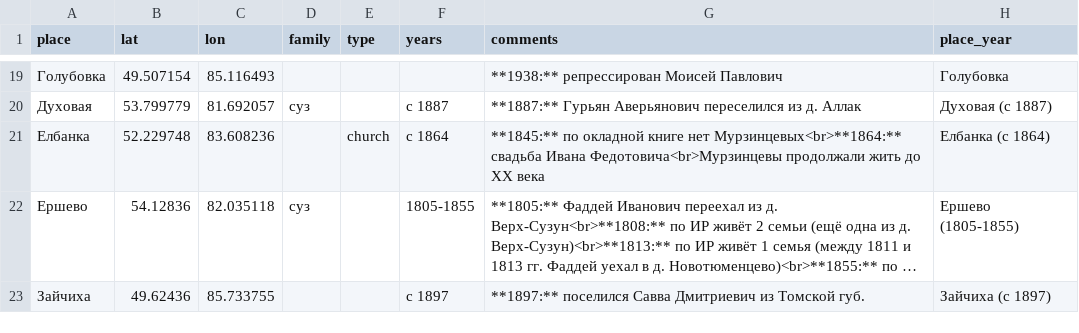
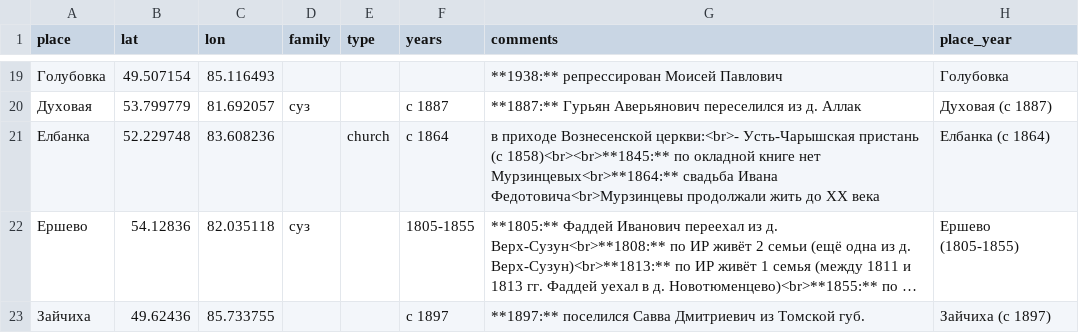
Before and after one commit to nikita-moor/genealogy, a CSV file: umap/places.csv, drawn as a sheet; only a part is shown, gaps mark what is left out; long unchanged cells end in …; the diff names each change by its address in the sheet, - before the commit and + after, or states it on an @@ line.

Commit message:
update places

```diff
--- a/umap/places.csv
+++ b/umap/places.csv
-G21 (comments): **1845:** по окладной…
+G21 (comments): в приходе Вознесенской церкви:<br>- Усть-Чарышская пристань (c 1858)<br><br>**1845:** по окладной…
```
